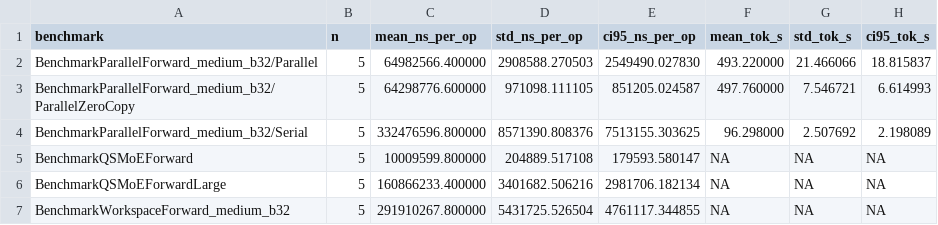
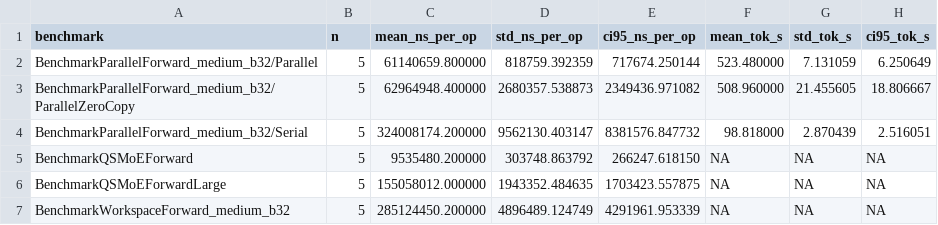
Before and after one commit to phenomenon0/Manifold-constrained, a CSV file: artifacts/bench/perf_multirun_stats.csv, drawn as a sheet.

```diff
--- a/artifacts/bench/perf_multirun_stats.csv
+++ b/artifacts/bench/perf_multirun_stats.csv
@@ -1,7 +1,7 @@
 benchmark,n,mean_ns_per_op,std_ns_per_op,ci95_ns_per_op,mean_tok_s,std_tok_s,ci95_tok_s
-BenchmarkParallelForward_medium_b32/Parallel,5,64982566.400000,2908588.270503,2549490.027830,493.220000,21.466066,18.815837
-BenchmarkParallelForward_medium_b32/ParallelZeroCopy,5,64298776.600000,971098.111105,851205.024587,497.760000,7.546721,6.614993
-BenchmarkParallelForward_medium_b32/Serial,5,332476596.800000,8571390.808376,7513155.303625,96.298000,2.507692,2.198089
-BenchmarkQSMoEForward,5,10009599.800000,204889.517108,179593.580147,NA,NA,NA
-BenchmarkQSMoEForwardLarge,5,160866233.400000,3401682.506216,2981706.182134,NA,NA,NA
-BenchmarkWorkspaceForward_medium_b32,5,291910267.800000,5431725.526504,4761117.344855,NA,NA,NA
+BenchmarkParallelForward_medium_b32/Parallel,5,61140659.800000,818759.392359,717674.250144,523.480000,7.131059,6.250649
+BenchmarkParallelForward_medium_b32/ParallelZeroCopy,5,62964948.400000,2680357.538873,2349436.971082,508.960000,21.455605,18.806667
+BenchmarkParallelForward_medium_b32/Serial,5,324008174.200000,9562130.403147,8381576.847732,98.818000,2.870439,2.516051
+BenchmarkQSMoEForward,5,9535480.200000,303748.863792,266247.618150,NA,NA,NA
+BenchmarkQSMoEForwardLarge,5,155058012.000000,1943352.484635,1703423.557875,NA,NA,NA
+BenchmarkWorkspaceForward_medium_b32,5,285124450.200000,4896489.124749,4291961.953339,NA,NA,NA
```
Also changed, not shown: artifacts/bench/perf_multirun_samples.tsv, 34 other files.
